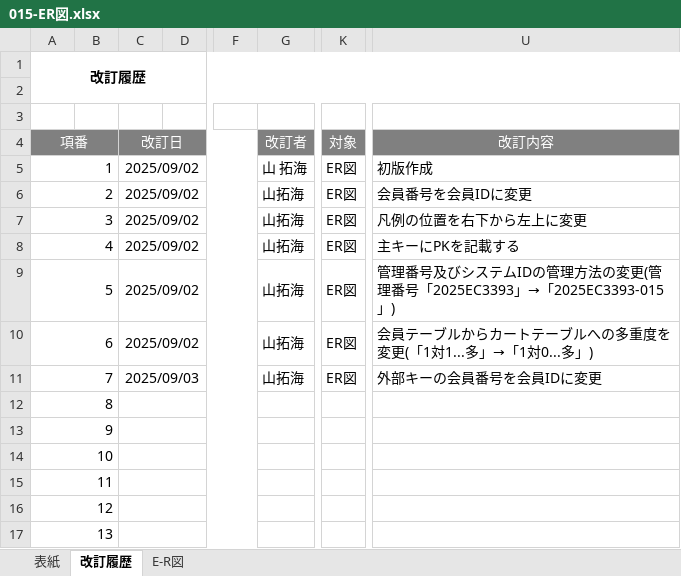
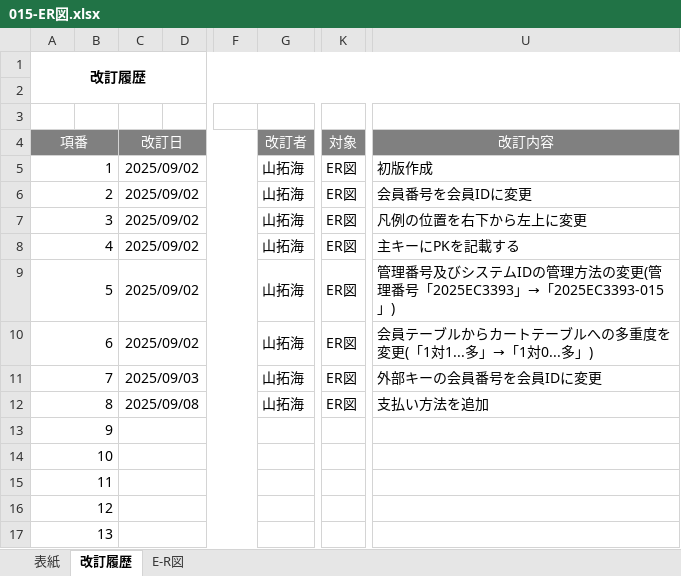
Before and after one commit to yama-tk/dev, an Excel workbook: 010-外部設計/015-ER図.xlsx, sheet 改訂履歴, drawn as a sheet; only a part is shown, gaps mark what is left out; values as stored, in another font and other column widths than the file's, no borders; the diff names each change by its address in the sheet, - before the commit and + after, or states it on an @@ line.

```diff
--- a/010-外部設計/015-ER図.xlsx (sheet 改訂履歴)
+++ b/010-外部設計/015-ER図.xlsx (sheet 改訂履歴)
-G5 (改訂者): 山 拓海
+G5 (改訂者): 山拓海
-C12 (改訂日): (empty)
+C12 (改訂日): 2025/09/08
-G12 (改訂者): (empty)
+G12 (改訂者): 山拓海
-K12 (対象): (empty)
+K12 (対象): ER図
-U12 (改訂内容): (empty)
+U12 (改訂内容): 支払い方法を追加
```
Also changed, not shown: sheet E-R図, charts or pictures, 000-要件定義/003-WBS.xlsx, 010-外部設計/014-テーブル定義書.xlsx, 12 other files.
